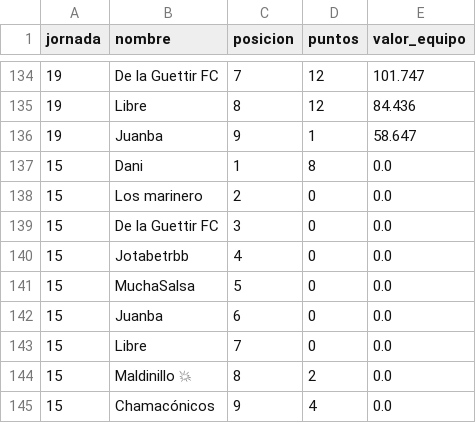
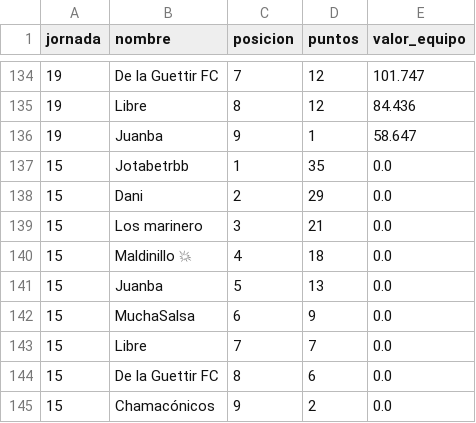
Before and after one commit to javica98/MisterFantasy_analytics, a CSV file: data/processed/clasificaciones.csv, drawn as a sheet; only a part is shown, gaps mark what is left out.

```diff
--- a/data/processed/clasificaciones.csv
+++ b/data/processed/clasificaciones.csv
@@ -136,10 +136,10 @@ jornada,nombre,posicion,puntos,valor_equipo
 19,Juanba,9,1,58.647
-15,Dani,1,8,0.0
-15,Los marinero,2,0,0.0
-15,De la Guettir FC,3,0,0.0
-15,Jotabetrbb,4,0,0.0
-15,MuchaSalsa,5,0,0.0
-15,Juanba,6,0,0.0
-15,Libre,7,0,0.0
-15,Maldinillo 💥,8,2,0.0
-15,Chamacónicos,9,4,0.0
+15,Jotabetrbb,1,35,0.0
+15,Dani,2,29,0.0
+15,Los marinero,3,21,0.0
+15,Maldinillo 💥,4,18,0.0
+15,Juanba,5,13,0.0
+15,MuchaSalsa,6,9,0.0
+15,Libre,7,7,0.0
+15,De la Guettir FC,8,6,0.0
+15,Chamacónicos,9,2,0.0
```
Also changed, not shown: data/processed/ganancias.csv, data/processed/jornadas.csv.
